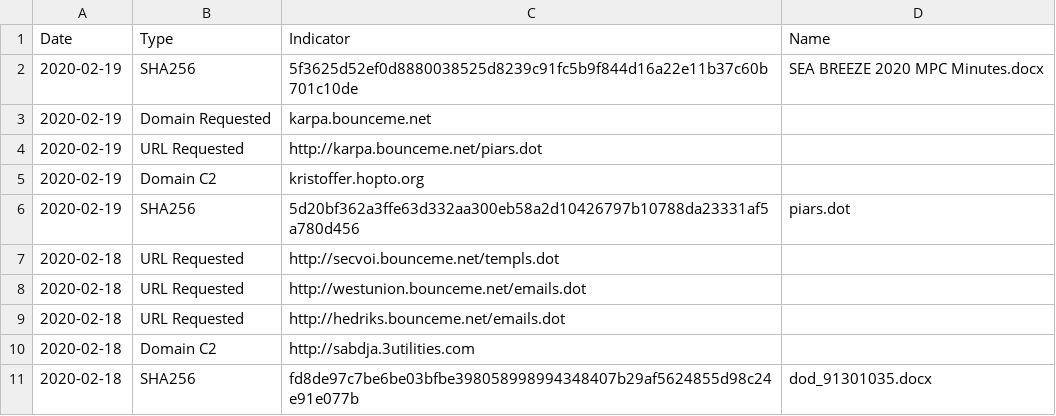
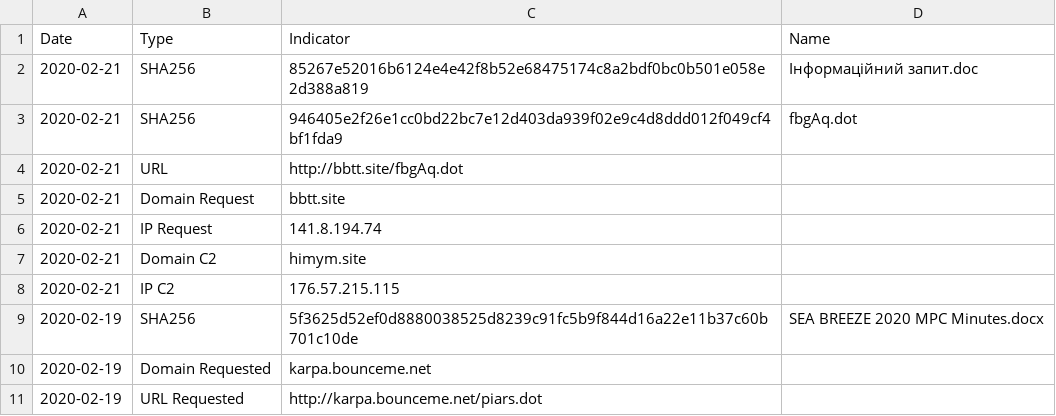
Before and after one commit to StrangerealIntel/DailyIOC, a CSV file: 2020-02-16/gamaredon.csv, drawn as a sheet; only a part is shown; the shorter side is filled out with more unchanged rows.

Commit message:
Update gamaredon.csv

```diff
--- a/2020-02-16/gamaredon.csv
+++ b/2020-02-16/gamaredon.csv
@@ -1,2 +1,9 @@
 Date,Type,Indicator,Name
+2020-02-21,SHA256,85267e52016b6124e4e42f8b52e68475174c8a2bdf0bc0b501e058e2d388a819,Інформаційний запит.doc
+2020-02-21,SHA256,946405e2f26e1cc0bd22bc7e12d403da939f02e9c4d8ddd012f049cf4bf1fda9,fbgAq.dot
+2020-02-21,URL,http://bbtt.site/fbgAq.dot,
+2020-02-21,Domain Request,bbtt.site,
+2020-02-21,IP Request,141.8.194.74,
+2020-02-21,Domain C2,himym.site,
+2020-02-21,IP C2,176.57.215.115,
 2020-02-19,SHA256,5f3625d52ef0d8880038525d8239c91fc5b9f844d16a22e11b37c60b701c10de,SEA BREEZE 2020 MPC Minutes.docx
```
